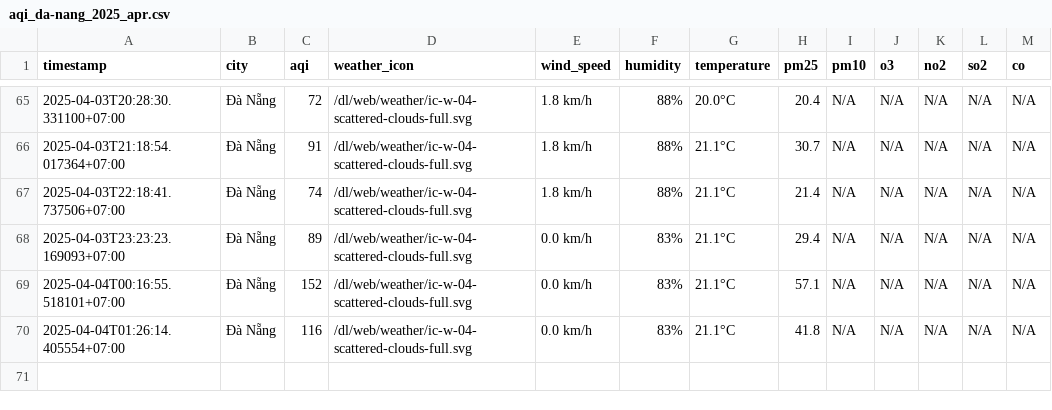
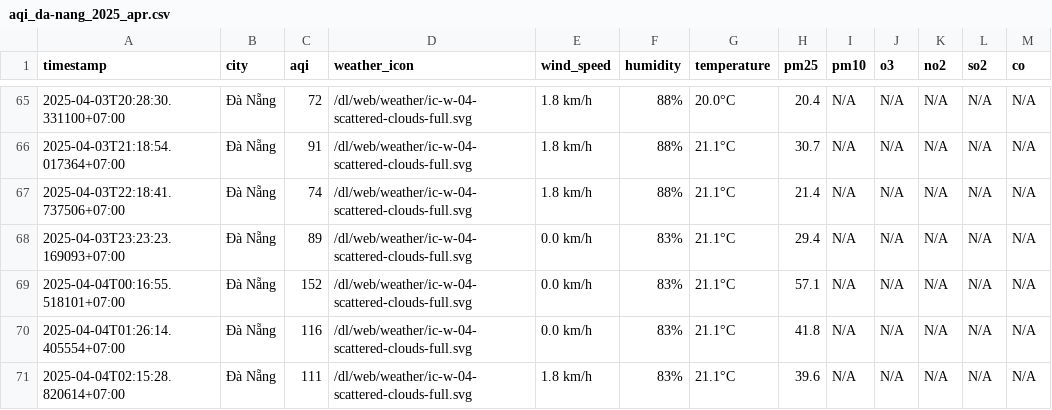
Before and after one commit to dothang08/thu_nghiem, a CSV file: result/da-nang/aqi_da-nang_2025_apr.csv, drawn as a sheet; only a part is shown, gaps mark what is left out.

```diff
--- a/result/da-nang/aqi_da-nang_2025_apr.csv
+++ b/result/da-nang/aqi_da-nang_2025_apr.csv
@@ -70 +70,2 @@ timestamp,city,aqi,weather_icon,wind_speed,humidity,temperature,pm25,pm10,o3,no2
 2025-04-04T01:26:14.405554+07:00,Đà Nẵng,116,/dl/web/weather/ic-w-04-scattered-clouds-full.svg,0.0 km/h,83%,21.1°C,41.8,N/A,N/A,N/A,N/A,N/A
+2025-04-04T02:15:28.820614+07:00,Đà Nẵng,111,/dl/web/weather/ic-w-04-scattered-clouds-full.svg,1.8 km/h,83%,21.1°C,39.6,N/A,N/A,N/A,N/A,N/A
```
Also changed, not shown: aqi_selected_cities.csv, result/hai-duong/aqi_hai-duong_2025_apr.csv, 10 other files.
